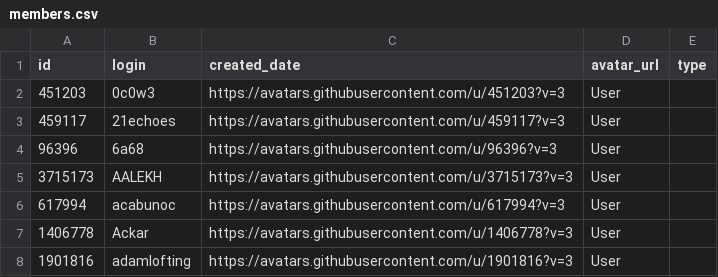
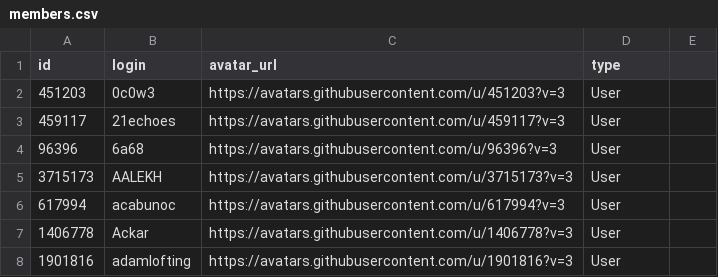
Before and after one commit to adamlofting/dashboard-zero, a CSV file: data/members.csv, drawn as a sheet; only a part is shown.

Commit message:
members does not have a created_date

```diff
--- a/data/members.csv
+++ b/data/members.csv
@@ -1,2 +1,2 @@
-id,login,created_date,avatar_url,type
+id,login,avatar_url,type
 451203,"0c0w3",https://avatars.githubusercontent.com/u/451203?v=3,User
```
Also changed, not shown: data/comments.csv, 1 other file.
